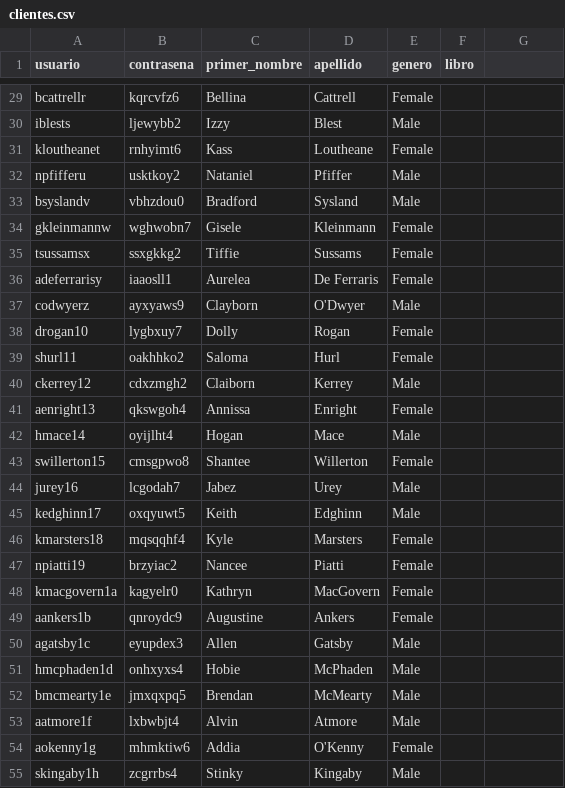
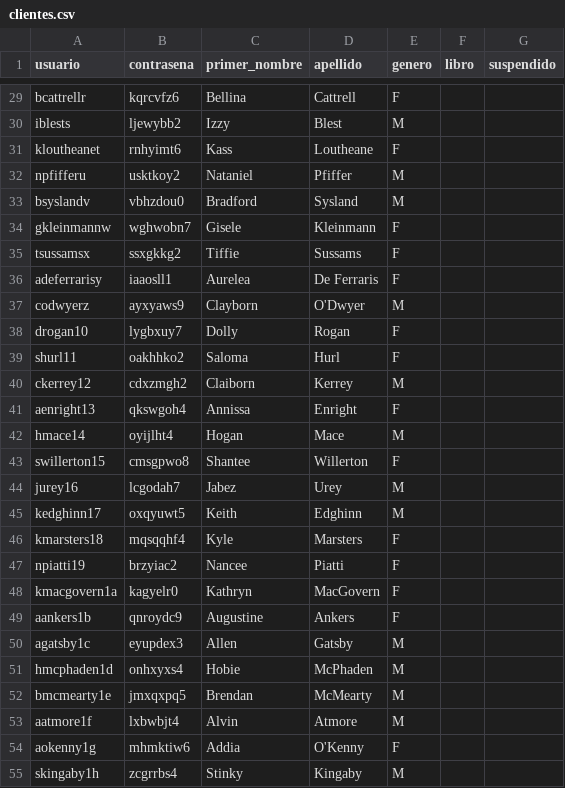
Before and after one commit to GianpaoloStrad/proyectoLibreria, a CSV file: data/clientes.csv, drawn as a sheet; only a part is shown, gaps mark what is left out; the diff covers the shown part only; the diff names each change by its address in the sheet, - before the commit and + after, or states it on an @@ line.

```diff
--- a/data/clientes.csv
+++ b/data/clientes.csv
-G1: (empty)
+G1: suspendido
-E29 (genero): Female
+E29 (genero): F
-E30 (genero): Male
+E30 (genero): M
-E31 (genero): Female
+E31 (genero): F
-E32:E33 (genero): Male
+E32:E33 (genero): M
-E34:E36 (genero): Female
+E34:E36 (genero): F
-E37 (genero): Male
+E37 (genero): M
-E38:E39 (genero): Female
+E38:E39 (genero): F
-E40 (genero): Male
+E40 (genero): M
-E41 (genero): Female
+E41 (genero): F
-E42 (genero): Male
+E42 (genero): M
-E43 (genero): Female
+E43 (genero): F
-E44:E45 (genero): Male
+E44:E45 (genero): M
-E46:E49 (genero): Female
+E46:E49 (genero): F
-E50:E53 (genero): Male
+E50:E53 (genero): M
-E54 (genero): Female
+E54 (genero): F
-E55 (genero): Male
+E55 (genero): M
```
Also changed, not shown: 73 edited cells elsewhere in this file, 13 other files.
